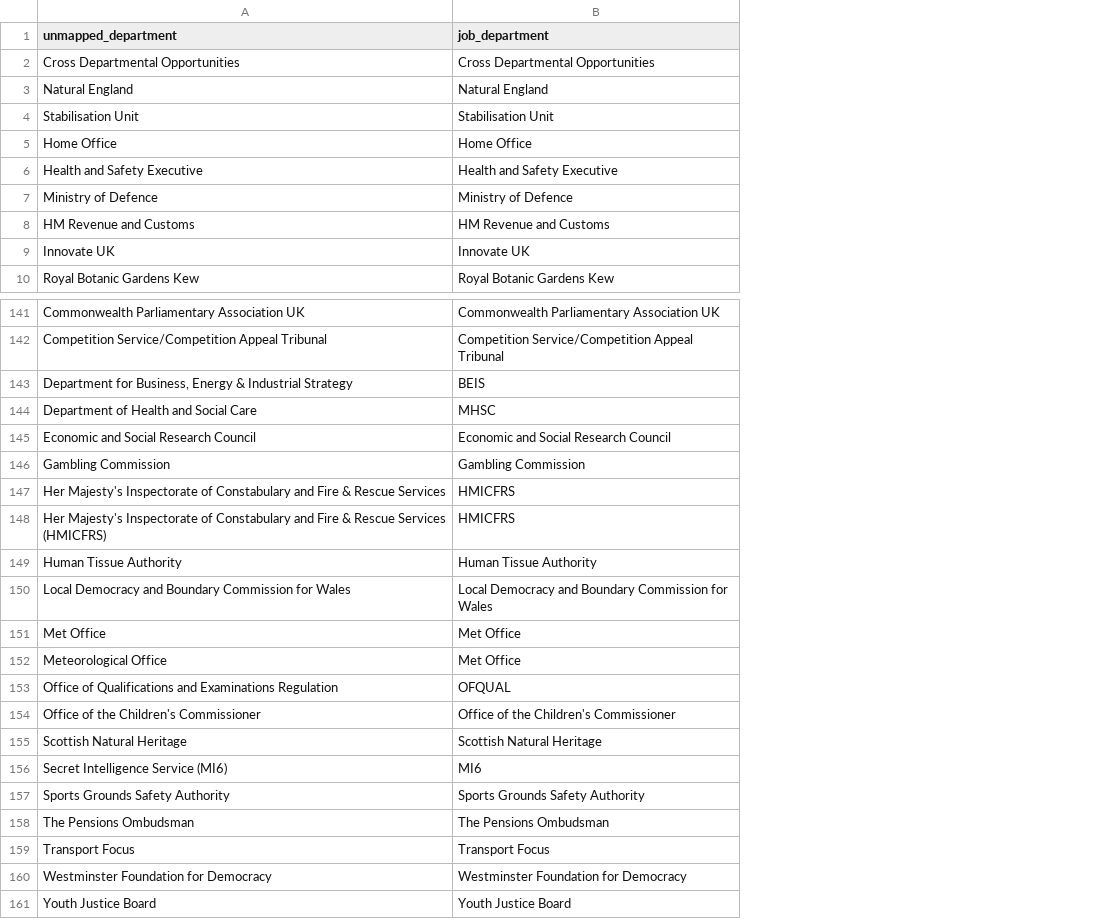
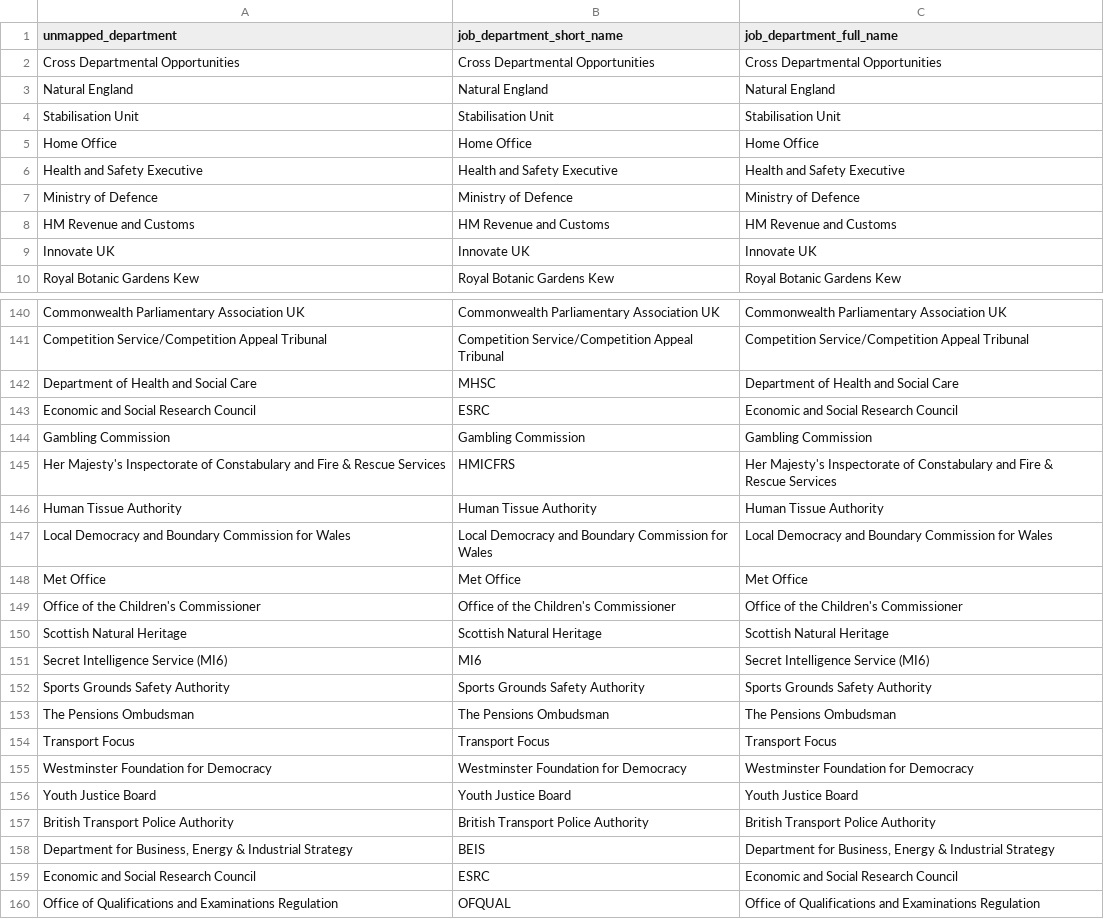
Before and after one commit to H-I-P-E/civil_service_jobs, a CSV file: lookups/department_remapping.csv, drawn as a sheet; only a part is shown, gaps mark what is left out; removed rows and columns are numbered as before the commit, all else as after; the diff covers the shown part only; the diff names each change by its address in the sheet, - before the commit and + after, or states it on an @@ line.

Commit message:
Udpated department remapping to include full department name
Updated key words to include cause area specific filter and also added a load more key words

Also added Power BI app template (V7)

```diff
--- a/lookups/department_remapping.csv
+++ b/lookups/department_remapping.csv
+column C (job_department_full_name), rows 2-10: Cross Departmental Opportunities | Natural England | Stabilisation Unit | Home Office | Health and Safety Executive | Ministry of Defence | HM Revenue and Customs | Innovate UK | Royal Botanic Gardens Kew; rows 140-156: Commonwealth Parliamentary Association UK | Competition Service/Competition Appeal Tribunal | Department of Health and Social Care | Economic and Social Research Council | Gambling Commission | Her Majesty's Inspectorate of Constabulary and Fire & Rescue Services | Human Tissue Authority | Local Democracy and Boundary Commission for Wales | Met Office | Office of the Children's Commissioner | Scottish Natural Heritage | Secret Intelligence Service (MI6) | Sports Grounds Safety Authority | The Pensions Ombudsman | Transport Focus | Westminster Foundation for Democracy | Youth Justice Board
-B1: job_department
+B1: job_department_short_name
-B143 (job_department_short_name): Economic and Social Research Council
+B143 (job_department_short_name): ESRC
-row 148: Her Majesty's Inspectorate of Constabulary and Fire & Rescue Services (HMICFRS) | HMICFRS
-row 152: Meteorological Office | Met Office
+row 157: British Transport Police Authority | British Transport Police Authority | British Transport Police Authority
@@ row 143 moved to row 158: Department for Business, Energy & Indust… @@
+row 159: Economic and Social Research Council | ESRC | Economic and Social Research Council
@@ row 153 moved to row 160: Office of Qualifications and Examination… @@
```
Also changed, not shown: 1 removed row elsewhere in this file, lookups/key_words.csv, 3 other files.
